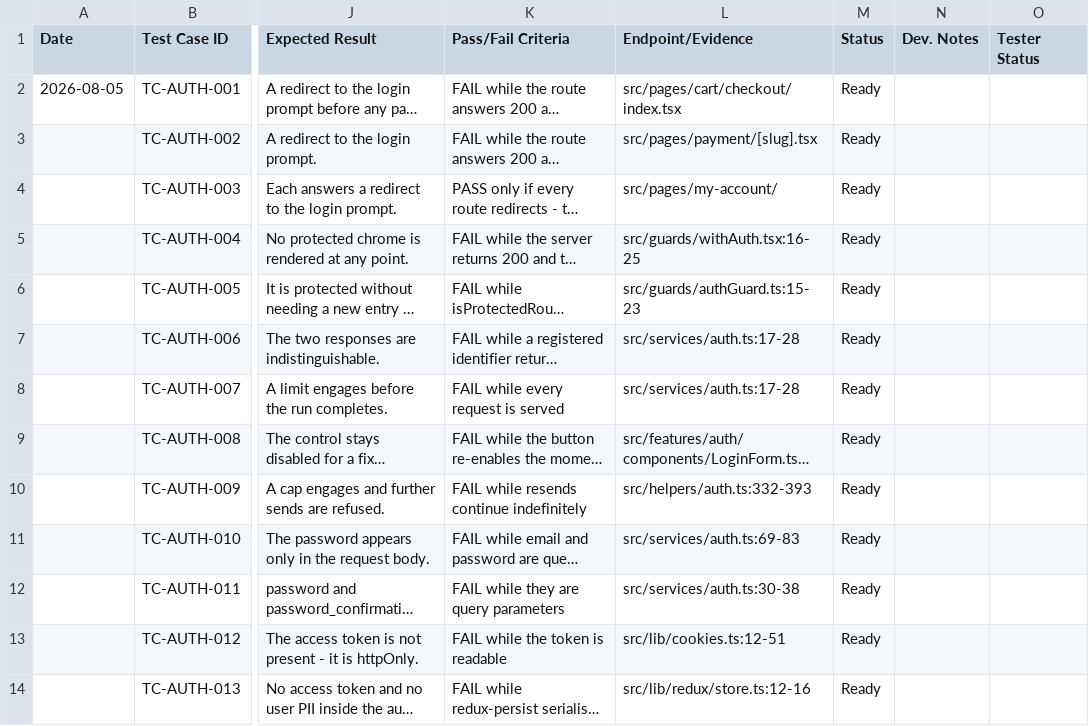
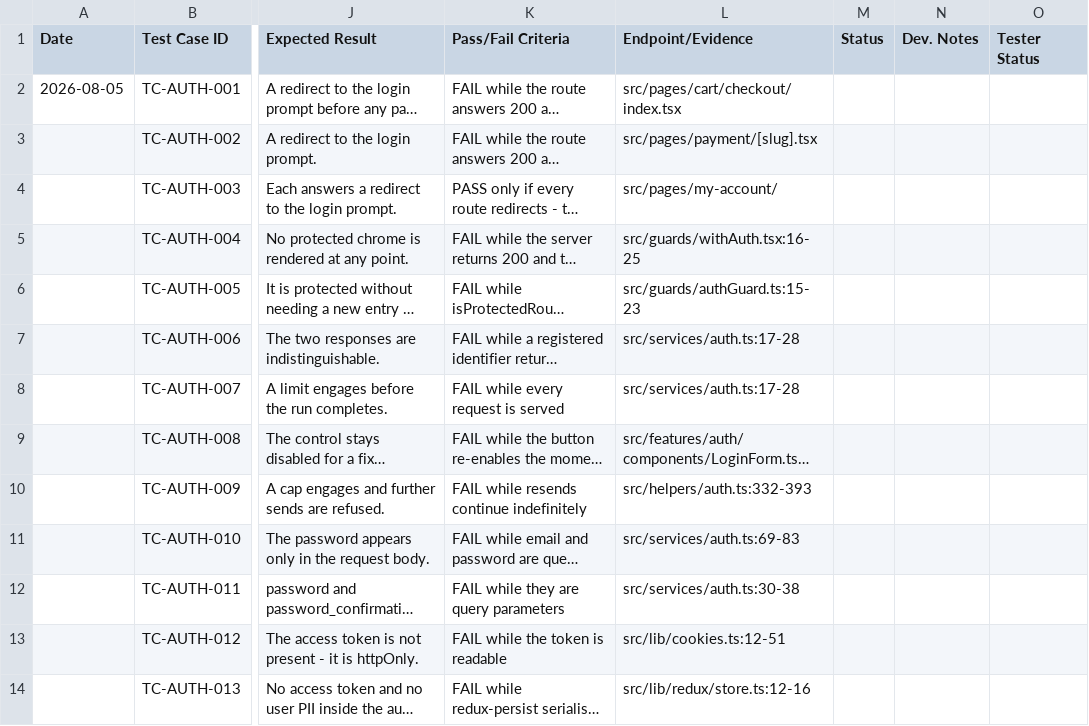
Before and after one commit to Infinitietechnologies/hypercommerce-customer-web, a CSV file: QA/test_cases.csv, drawn as a sheet; only a part is shown, gaps mark what is left out; long unchanged cells end in …; the diff covers the shown part only; the diff names each change by its address in the sheet, - before the commit and + after, or states it on an @@ line.

```diff
--- a/QA/test_cases.csv
+++ b/QA/test_cases.csv
-M2:M14 (Status): Ready
+M2:M14 (Status): (empty)
```
Also changed, not shown: 12 edited cells elsewhere in this file, QA/defects.csv, QA/defects_append.csv, 6 other files.
